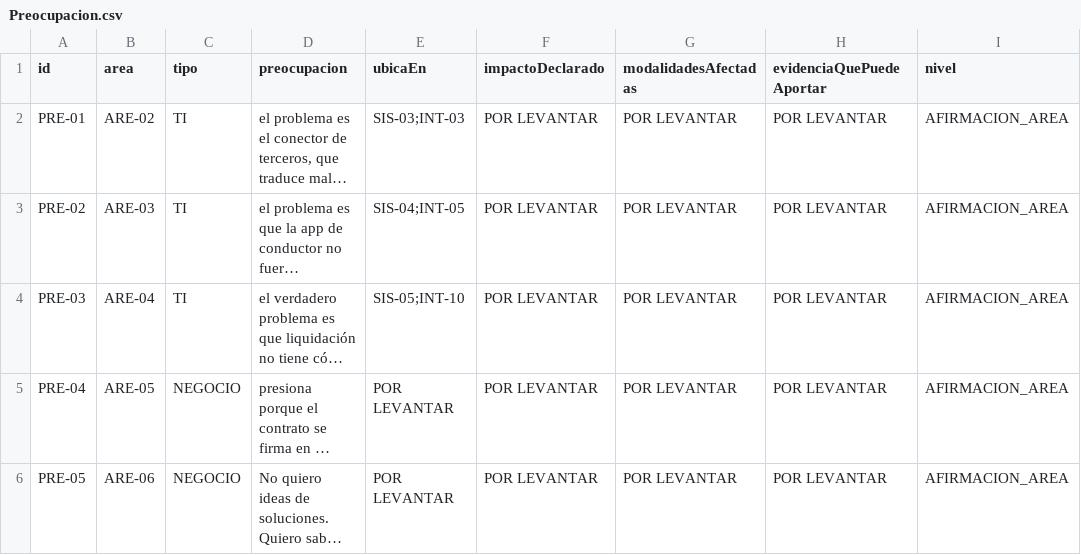
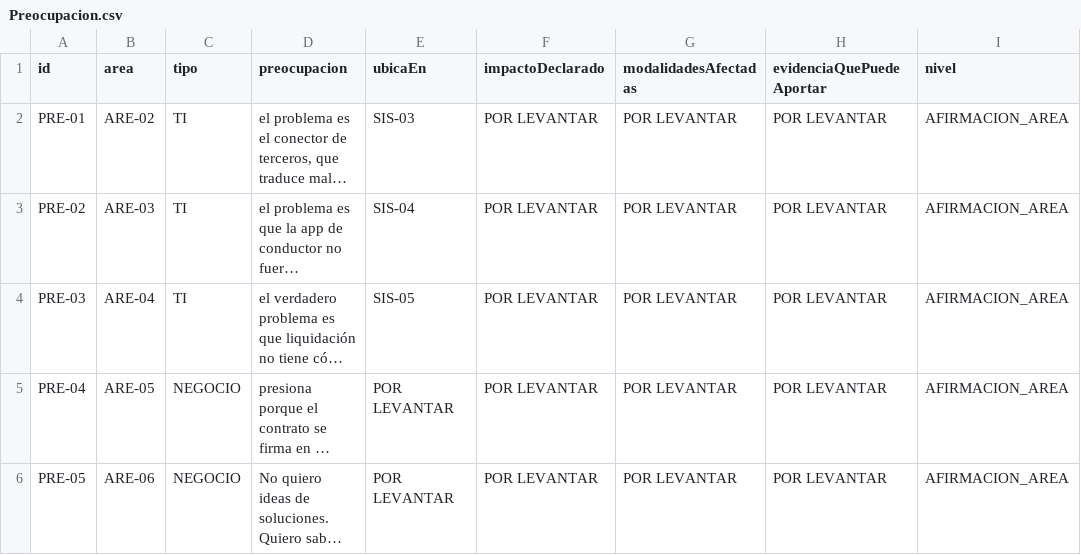
Before and after one commit to db-unicode/investigacion-app, a CSV file: artefactos/3e_preocupaciones/csv/Preocupacion.csv, drawn as a sheet; only a part is shown; long unchanged cells end in …; the diff names each change by its address in the sheet, - before the commit and + after, or states it on an @@ line.

```diff
--- a/artefactos/3e_preocupaciones/csv/Preocupacion.csv
+++ b/artefactos/3e_preocupaciones/csv/Preocupacion.csv
-E2 (ubicaEn): SIS-03;INT-03
+E2 (ubicaEn): SIS-03
-E3 (ubicaEn): SIS-04;INT-05
+E3 (ubicaEn): SIS-04
-E4 (ubicaEn): SIS-05;INT-10
+E4 (ubicaEn): SIS-05
```
Also changed, not shown: artefactos/3e_preocupaciones/csv/POR_LEVANTAR.csv, 21 other files.
